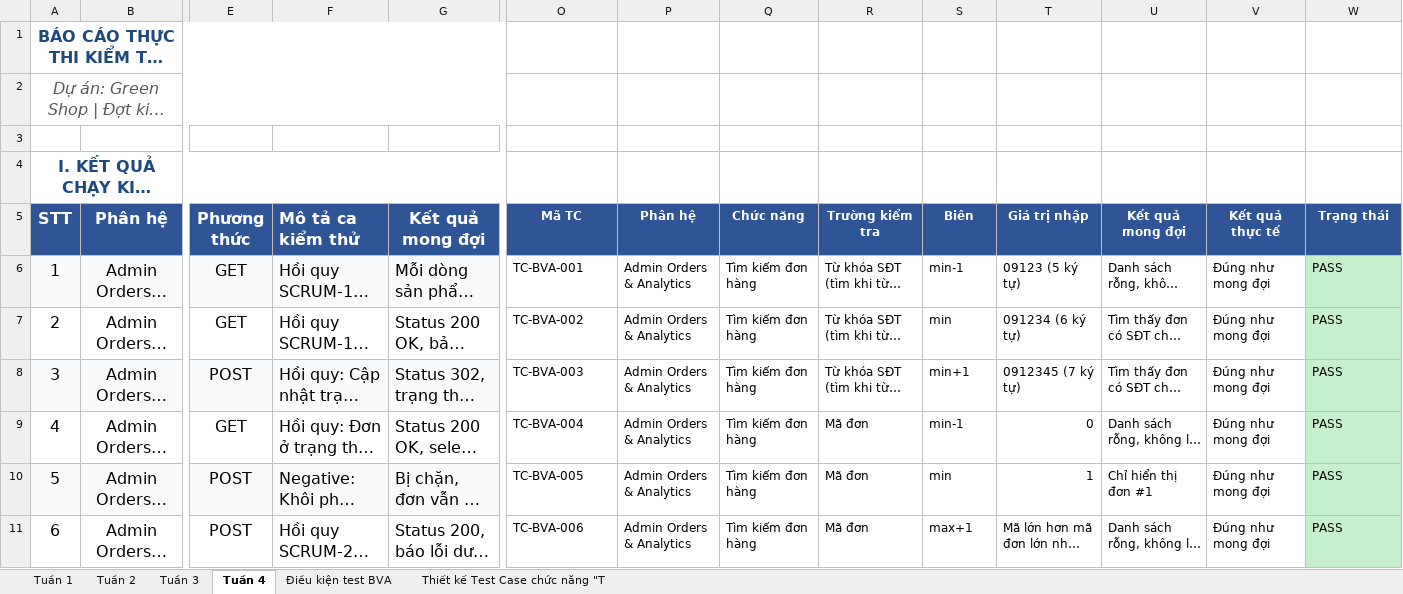
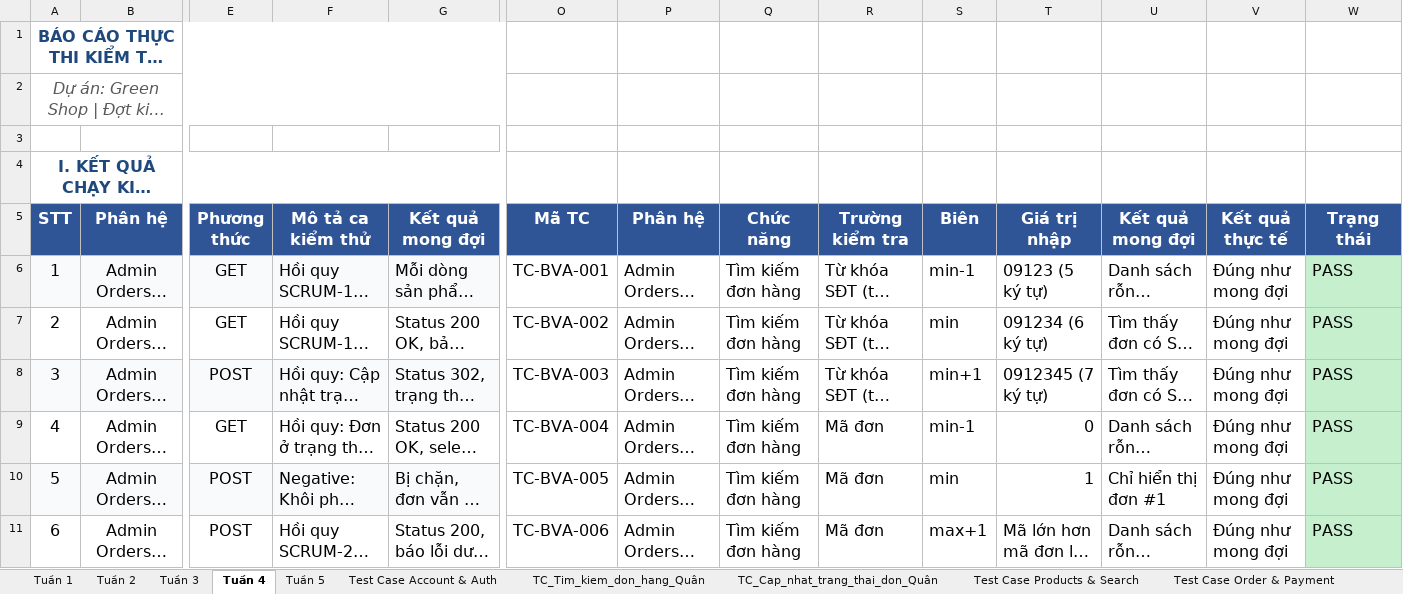
Before and after one commit to Huy09zhh/Kiem-chung-phan-mem, an Excel workbook: docs/Report.xlsx, sheet Tuần 4, drawn as a sheet; only a part is shown, gaps mark what is left out; long unchanged cells end in …; values as stored, in another font and other column widths than the file's, no borders; charts and pictures not drawn; the diff covers the shown part only; the diff names each change by its address in the sheet, - before the commit and + after, or states it on an @@ line.

Commit message:
docs: cap nhat bao cao kiem thu Report.xlsx tuan 5

```diff
--- a/docs/Report.xlsx (sheet Tuần 4)
+++ b/docs/Report.xlsx (sheet Tuần 4)
-sheet tab: Điều kiện test BVA
+sheet tab: Tuần 5
-sheet tab: Thiết kế Test Case chức năng "T
+sheet tab: Test Case Account & Auth
+sheet tab: TC_Tim_kiem_don_hang_Quân
+sheet tab: TC_Cap_nhat_trang_thai_don_Quân
+sheet tab: Test Case Products & Search
+sheet tab: Test Case Order & Payment
-F5 alignment: left
+F5 alignment: center
@@ O5:W11 text size: larger @@
```
Also changed, not shown: 30 removed rows, 4 edited cells, cell formats and row numbers in column A elsewhere in this sheet, sheet Test Case Account & Auth, sheet Tuần 5, sheet Tuần 3, sheet Tuần 2, charts or pictures.
